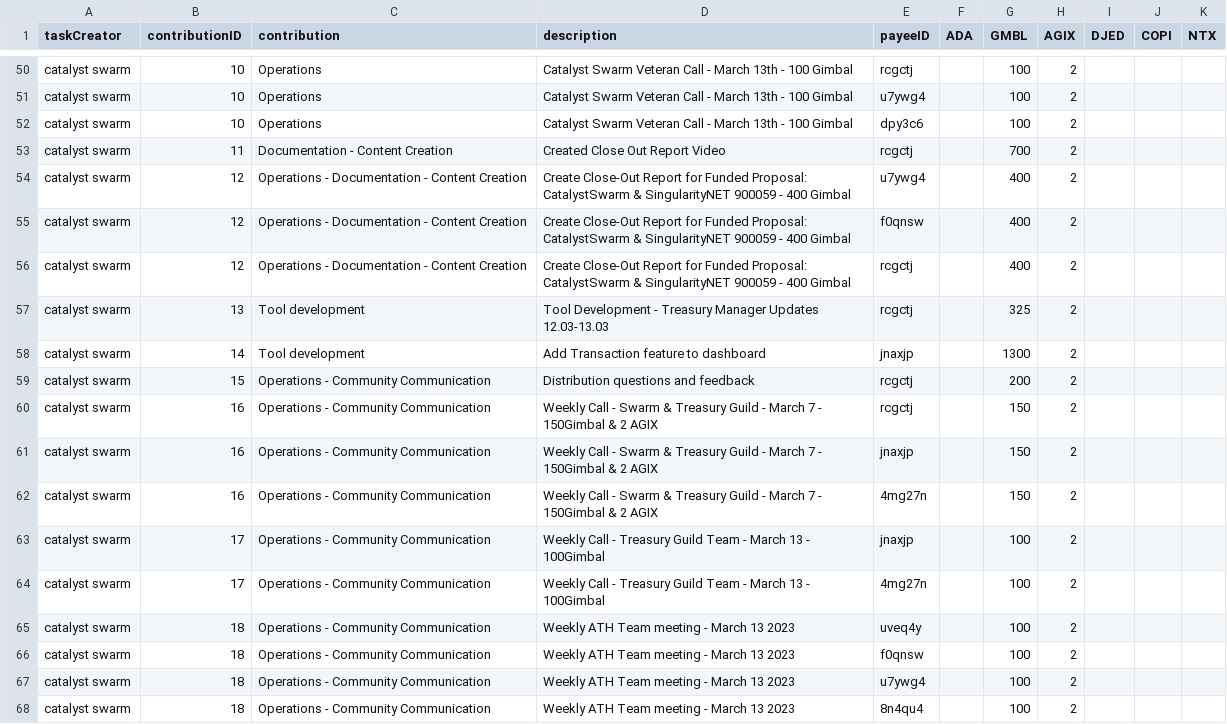
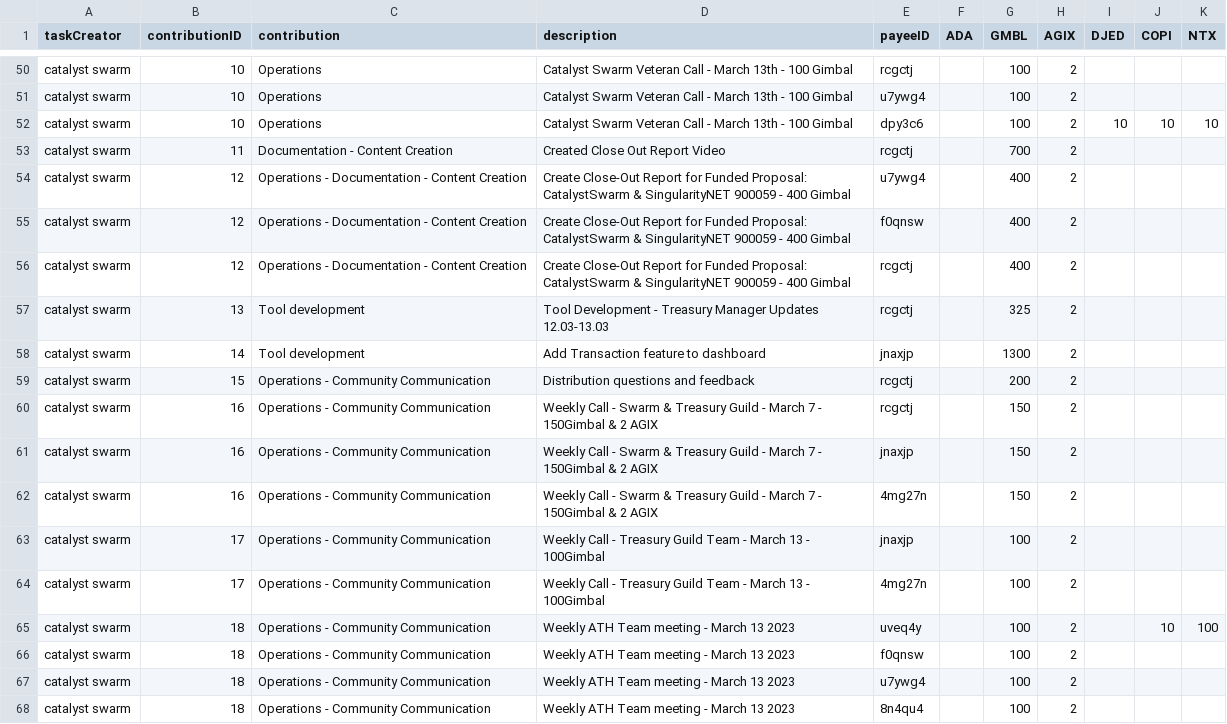
Before and after one commit to treasuryguild/treasury-system-v4, a CSV file: bulk-payments/1679059190387-catalyst-swarm-payment-sheet.csv, drawn as a sheet; only a part is shown, gaps mark what is left out.

Commit message:
Update 1679059190387-catalyst-swarm-payment-sheet.csv

```diff
--- a/bulk-payments/1679059190387-catalyst-swarm-payment-sheet.csv
+++ b/bulk-payments/1679059190387-catalyst-swarm-payment-sheet.csv
@@ -51,3 +51,3 @@ catalyst swarm,10,Operations,"Catalyst Swarm Veteran Call - March 13th - 100 Gim
 catalyst swarm,10,Operations,"Catalyst Swarm Veteran Call - March 13th - 100 Gimbal",u7ywg4,,100,2,,,
-catalyst swarm,10,Operations,"Catalyst Swarm Veteran Call - March 13th - 100 Gimbal",dpy3c6,,100,2,,,
+catalyst swarm,10,Operations,"Catalyst Swarm Veteran Call - March 13th - 100 Gimbal",dpy3c6,,100,2,10,10,10
 catalyst swarm,11,Documentation - Content Creation,"Created Close Out Report Video",rcgctj,,700,2,,,
@@ -64,3 +64,3 @@ catalyst swarm,17,Operations - Community Communication,"Weekly Call - Treasury G
 catalyst swarm,17,Operations - Community Communication,"Weekly Call - Treasury Guild Team - March 13 - 100Gimbal",4mg27n,,100,2,,,
-catalyst swarm,18,Operations - Community Communication,"Weekly ATH Team meeting - March 13 2023",uveq4y,,100,2,,,
+catalyst swarm,18,Operations - Community Communication,"Weekly ATH Team meeting - March 13 2023",uveq4y,,100,2,,10,100
 catalyst swarm,18,Operations - Community Communication,"Weekly ATH Team meeting - March 13 2023",f0qnsw,,100,2,,,
```
